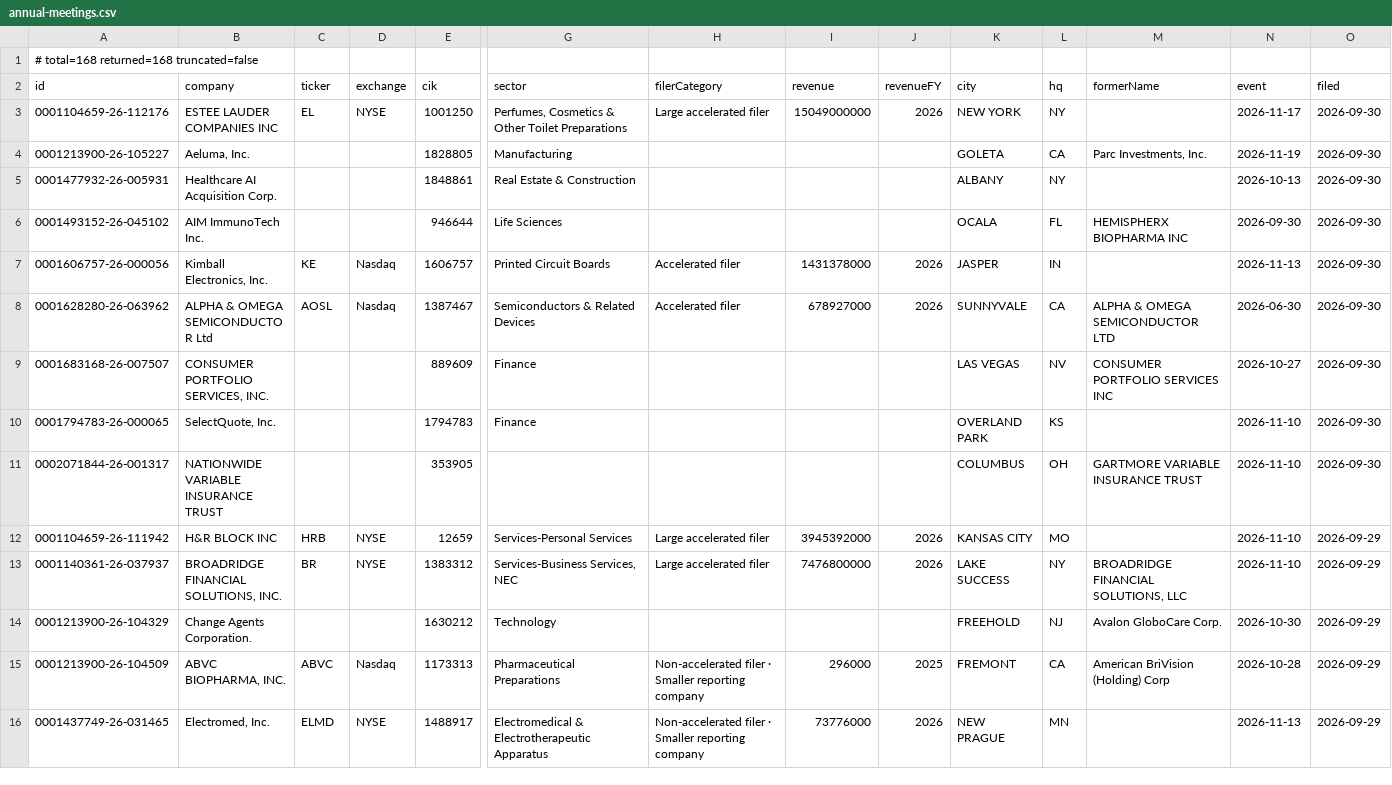
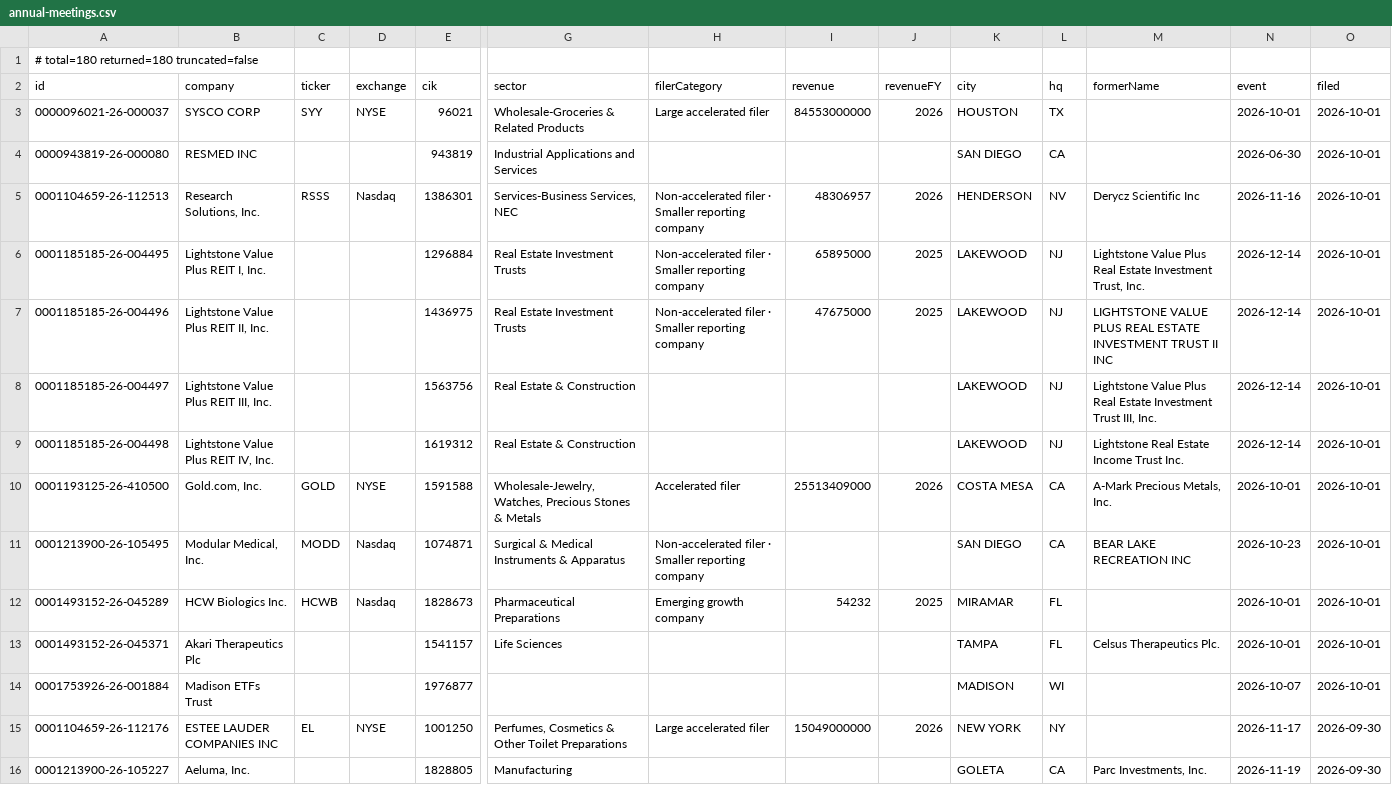
Before and after one commit to HuangGoodmanAgency/filing-boards, a CSV file: data/annual-meetings.csv, drawn as a sheet; only a part is shown, gaps mark what is left out; the shorter side is filled out with more unchanged rows; rows hold the shown columns only; the diff names each change by its address in the sheet, - before the commit and + after, or states it on an @@ line.

```diff
--- a/data/annual-meetings.csv
+++ b/data/annual-meetings.csv
-A1 (id): # total=168 returned=168 truncated=false
+A1 (id): # total=180 returned=180 truncated=false
+row 3: 0000096021-26-000037 | SYSCO CORP | SYY | NYSE | 96021 | Wholesale-Groceries & Related Products | Large accelerated filer | 84553000000 | 2026 | HOUSTON | TX |  | 2026-10-01 | 2026-10-01
+row 4: 0000943819-26-000080 | RESMED INC |  |  | 943819 | Industrial Applications and Services |  |  |  | SAN DIEGO | CA |  | 2026-06-30 | 2026-10-01
+row 5: 0001104659-26-112513 | Research Solutions, Inc. | RSSS | Nasdaq | 1386301 | Services-Business Services, NEC | Non-accelerated filer · Smaller reporting company | 48306957 | 2026 | HENDERSON | NV | Derycz Scientific Inc | 2026-11-16 | 2026-10-01
+row 6: 0001185185-26-004495 | Lightstone Value Plus REIT I, Inc. |  |  | 1296884 | Real Estate Investment Trusts | Non-accelerated filer · Smaller reporting company | 65895000 | 2025 | LAKEWOOD | NJ | Lightstone Value Plus Real Estate Investment Trust, Inc. | 2026-12-14 | 2026-10-01
+row 7: 0001185185-26-004496 | Lightstone Value Plus REIT II, Inc. |  |  | 1436975 | Real Estate Investment Trusts | Non-accelerated filer · Smaller reporting company | 47675000 | 2025 | LAKEWOOD | NJ | LIGHTSTONE VALUE PLUS REAL ESTATE INVESTMENT TRUST II INC | 2026-12-14 | 2026-10-01
+row 8: 0001185185-26-004497 | Lightstone Value Plus REIT III, Inc. |  |  | 1563756 | Real Estate & Construction |  |  |  | LAKEWOOD | NJ | Lightstone Value Plus Real Estate Investment Trust III, Inc. | 2026-12-14 | 2026-10-01
+row 9: 0001185185-26-004498 | Lightstone Value Plus REIT IV, Inc. |  |  | 1619312 | Real Estate & Construction |  |  |  | LAKEWOOD | NJ | Lightstone Real Estate Income Trust Inc. | 2026-12-14 | 2026-10-01
+row 10: 0001193125-26-410500 | Gold.com, Inc. | GOLD | NYSE | 1591588 | Wholesale-Jewelry, Watches, Precious Stones & Metals | Accelerated filer | 25513409000 | 2026 | COSTA MESA | CA | A-Mark Precious Metals, Inc. | 2026-10-01 | 2026-10-01
+row 11: 0001213900-26-105495 | Modular Medical, Inc. | MODD | Nasdaq | 1074871 | Surgical & Medical Instruments & Apparatus | Non-accelerated filer · Smaller reporting company |  |  | SAN DIEGO | CA | BEAR LAKE RECREATION INC | 2026-10-23 | 2026-10-01
+row 12: 0001493152-26-045289 | HCW Biologics Inc. | HCWB | Nasdaq | 1828673 | Pharmaceutical Preparations | Emerging growth company | 54232 | 2025 | MIRAMAR | FL |  | 2026-10-01 | 2026-10-01
+row 13: 0001493152-26-045371 | Akari Therapeutics Plc |  |  | 1541157 | Life Sciences |  |  |  | TAMPA | FL | Celsus Therapeutics Plc. | 2026-10-01 | 2026-10-01
+row 14: 0001753926-26-001884 | Madison ETFs Trust |  |  | 1976877 |  |  |  |  | MADISON | WI |  | 2026-10-07 | 2026-10-01
```
Also changed, not shown: data/auditor-watch.csv, data/charter-amendments.csv, 19 other files.
